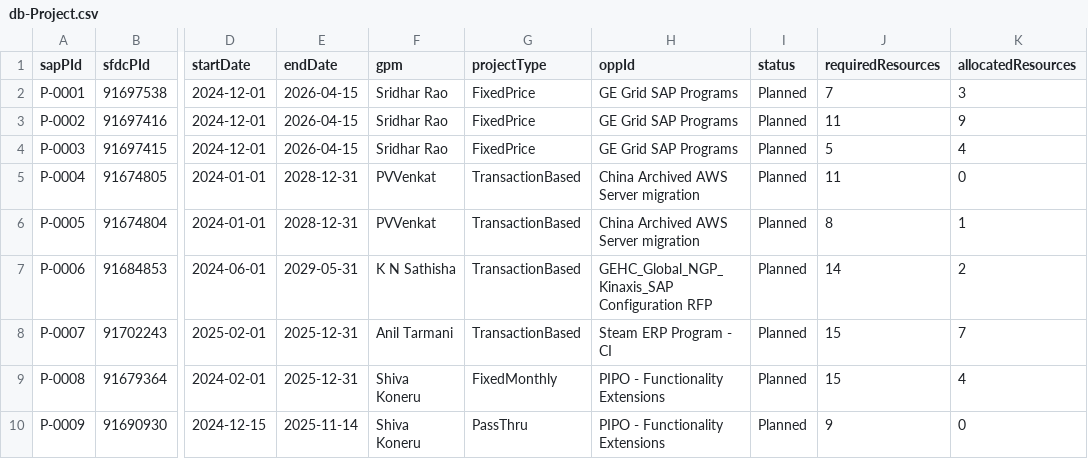
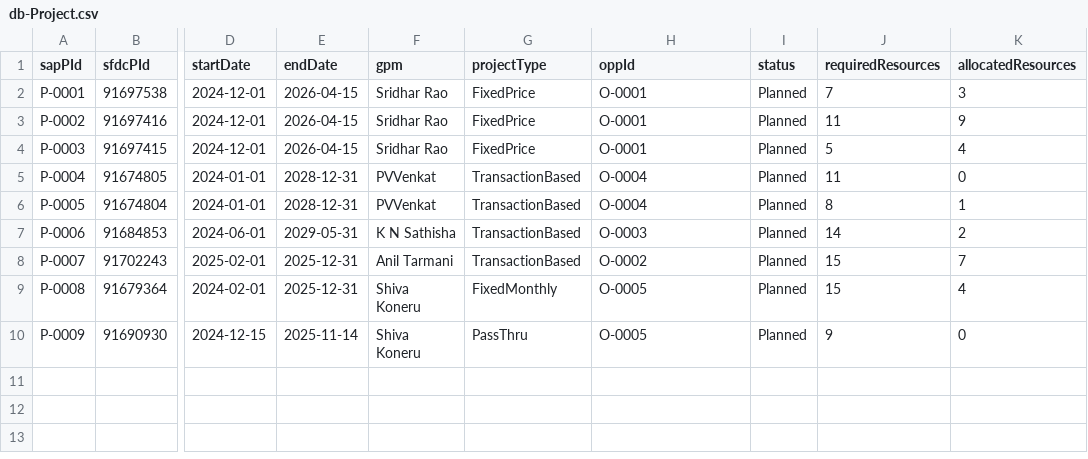
Before and after one commit to vamsikarnipu/RMT, a CSV file: db/data/db-Project.csv, drawn as a sheet; only a part is shown, gaps mark what is left out; the diff names each change by its address in the sheet, - before the commit and + after, or states it on an @@ line.

```diff
--- a/db/data/db-Project.csv
+++ b/db/data/db-Project.csv
-H2:H4 (oppId): GE Grid SAP Programs
+H2:H4 (oppId): O-0001
-H5:H6 (oppId): China Archived AWS Server migration
+H5:H6 (oppId): O-0004
-H7 (oppId): GEHC_Global_NGP_Kinaxis_SAP Configuration RFP
+H7 (oppId): O-0003
-H8 (oppId): Steam ERP Program - CI
+H8 (oppId): O-0002
-H9:H10 (oppId): PIPO - Functionality Extensions
+H9:H10 (oppId): O-0005
```
Also changed, not shown: db/data/db-Employee.csv, db/data/db-Opportunity.csv, 14 other files.
